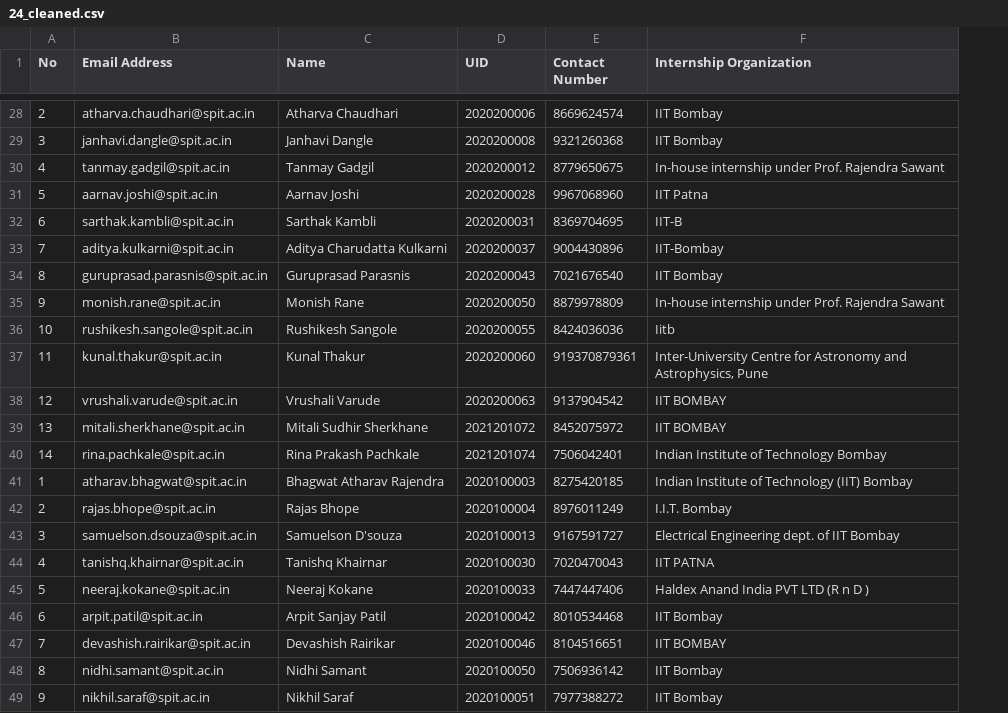
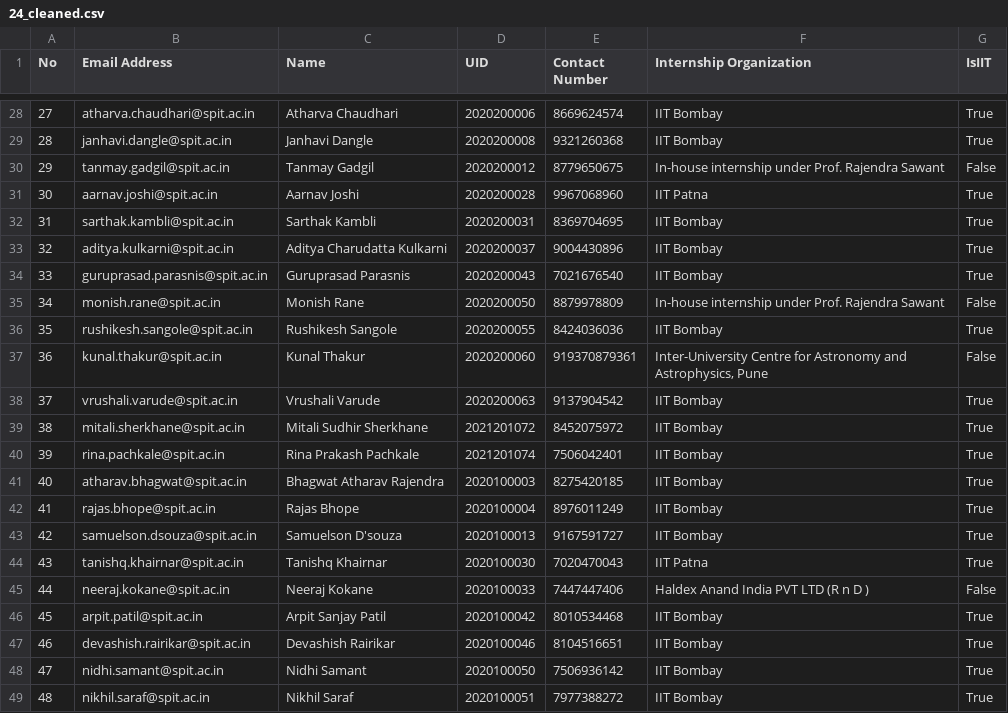
Before and after one commit to Anish241/BAP-ISE, a CSV file: Dataset/24_cleaned.csv, drawn as a sheet; only a part is shown, gaps mark what is left out; the diff covers the shown part only; the diff names each change by its address in the sheet, - before the commit and + after, or states it on an @@ line.

```diff
--- a/Dataset/24_cleaned.csv
+++ b/Dataset/24_cleaned.csv
+column G (IsIIT), rows 28-49: True | True | False | True | True | True | True | False | True | False | True | True | True | True | True | True | True | False | True | True | True | True
-A28 (No): 2
+A28 (No): 27
-A29 (No): 3
+A29 (No): 28
-A30 (No): 4
+A30 (No): 29
-A31 (No): 5
+A31 (No): 30
-A32 (No): 6
+A32 (No): 31
-F32 (Internship Organization): IIT-B
+F32 (Internship Organization): IIT Bombay
-A33 (No): 7
+A33 (No): 32
-F33 (Internship Organization): IIT-Bombay
+F33 (Internship Organization): IIT Bombay
-A34 (No): 8
+A34 (No): 33
-A35 (No): 9
+A35 (No): 34
-A36 (No): 10
+A36 (No): 35
-F36 (Internship Organization): Iitb
+F36 (Internship Organization): IIT Bombay
-A37 (No): 11
+A37 (No): 36
-A38 (No): 12
+A38 (No): 37
-F38:F39 (Internship Organization): IIT BOMBAY
+F38:F39 (Internship Organization): IIT Bombay
-A39 (No): 13
+A39 (No): 38
-A40 (No): 14
+A40 (No): 39
-F40 (Internship Organization): Indian Institute of Technology Bombay
+F40 (Internship Organization): IIT Bombay
-A41 (No): 1
+A41 (No): 40
-F41 (Internship Organization): Indian Institute of Technology (IIT) Bombay
+F41 (Internship Organization): IIT Bombay
-A42 (No): 2
+A42 (No): 41
-F42 (Internship Organization): I.I.T. Bombay
+F42 (Internship Organization): IIT Bombay
-A43 (No): 3
+A43 (No): 42
-F43 (Internship Organization): Electrical Engineering dept. of IIT Bombay
+F43 (Internship Organization): IIT Bombay
-A44 (No): 4
+A44 (No): 43
-F44 (Internship Organization): IIT PATNA
+F44 (Internship Organization): IIT Patna
-A45 (No): 5
+A45 (No): 44
-A46 (No): 6
+A46 (No): 45
-A47 (No): 7
+A47 (No): 46
-F47 (Internship Organization): IIT BOMBAY
+F47 (Internship Organization): IIT Bombay
-A48 (No): 8
+A48 (No): 47
-A49 (No): 9
+A49 (No): 48
```
Also changed, not shown: 34 edited cells elsewhere in this file, 3 other files.
